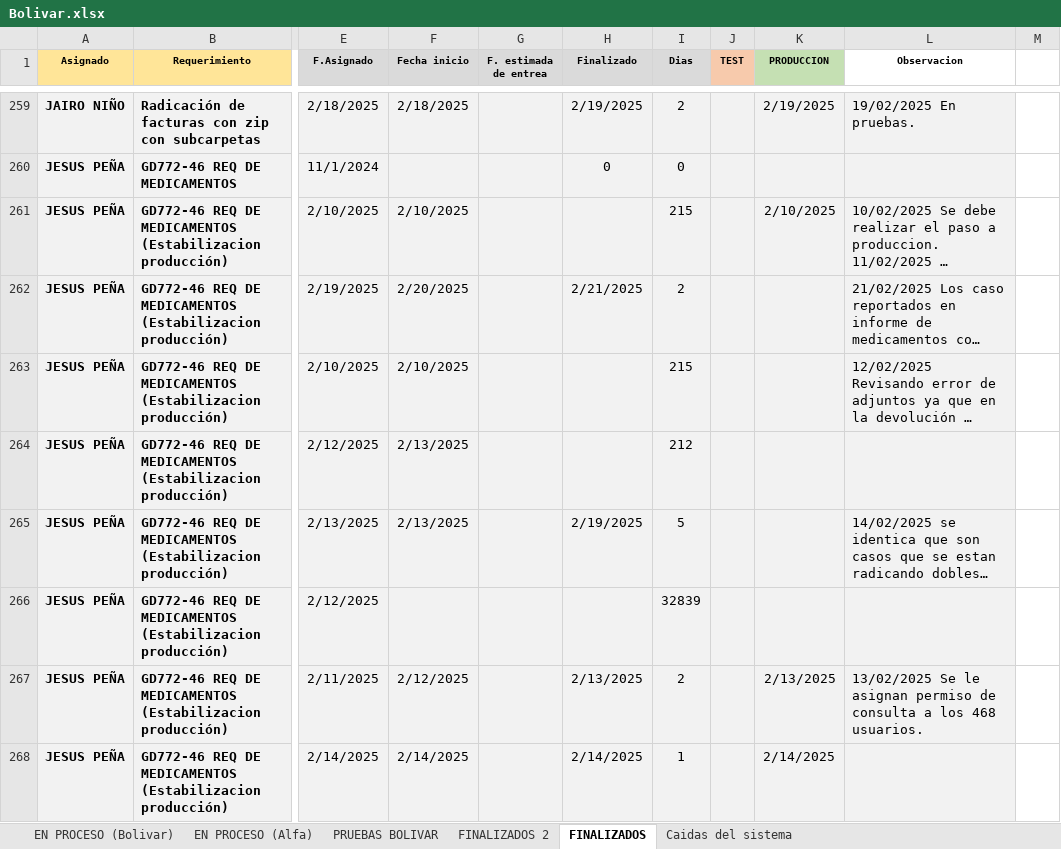
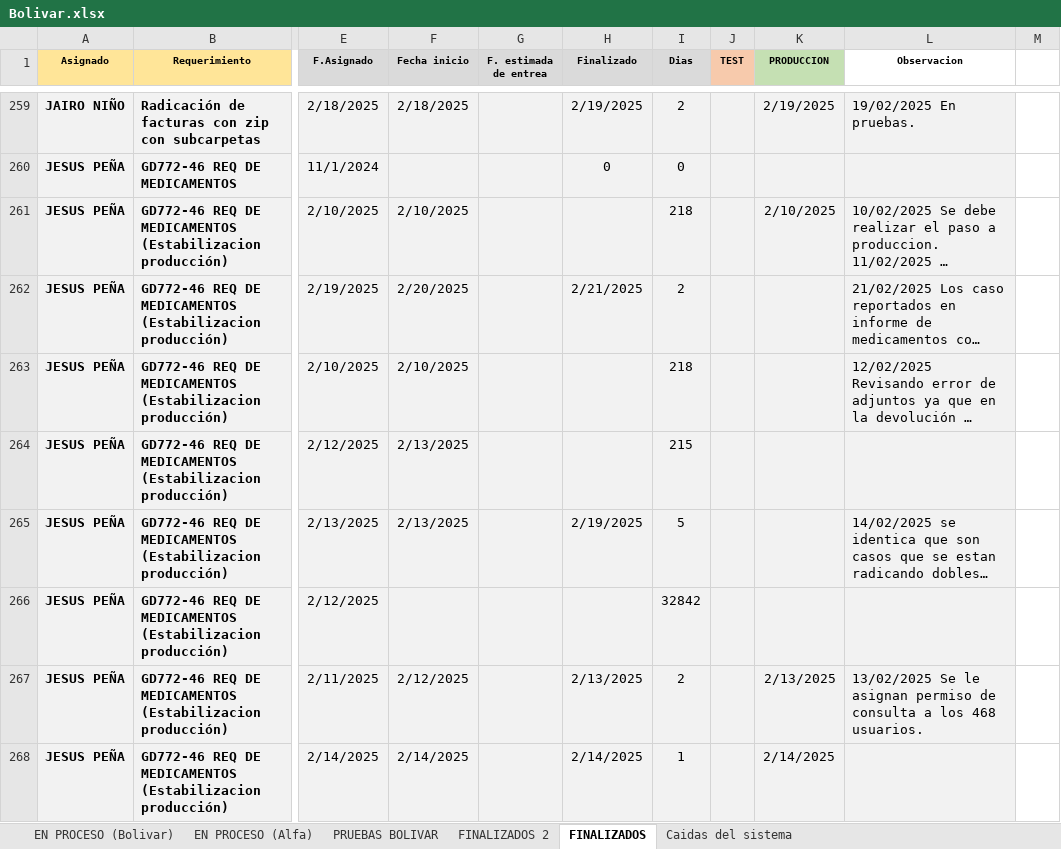
Before and after one commit to Imaginepruebas/requerimientos-diarios, an Excel workbook: Bolivar.xlsx, sheet FINALIZADOS, drawn as a sheet; only a part is shown, gaps mark what is left out; long unchanged cells end in …; values as stored, in another font and other column widths than the file's, no borders; charts and pictures not drawn; the diff covers the shown part only; the diff names each change by its address in the sheet, - before the commit and + after, or states it on an @@ line.

```diff
--- a/Bolivar.xlsx (sheet FINALIZADOS)
+++ b/Bolivar.xlsx (sheet FINALIZADOS)
-I261 (Dias): 215
+I261 (Dias): 218
-I263 (Dias): 215
+I263 (Dias): 218
-I264 (Dias): 212
+I264 (Dias): 215
-I266 (Dias): 32839
+I266 (Dias): 32842
```
Also changed, not shown: 22 edited cells elsewhere in this sheet, sheet EN PROCESO (Bolivar), sheet EN PROCESO (Alfa), sheet FINALIZADOS 2, hidden cells, Colmedica.xlsx, 3 other files.
